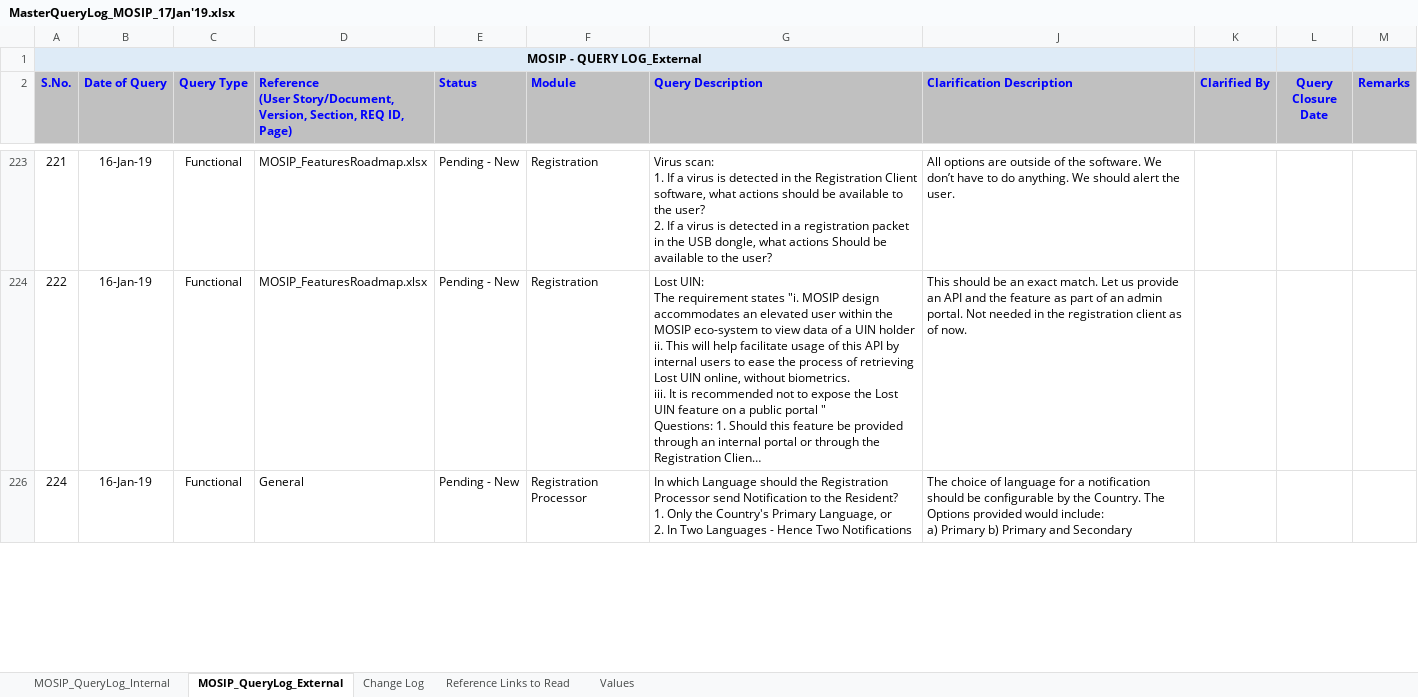
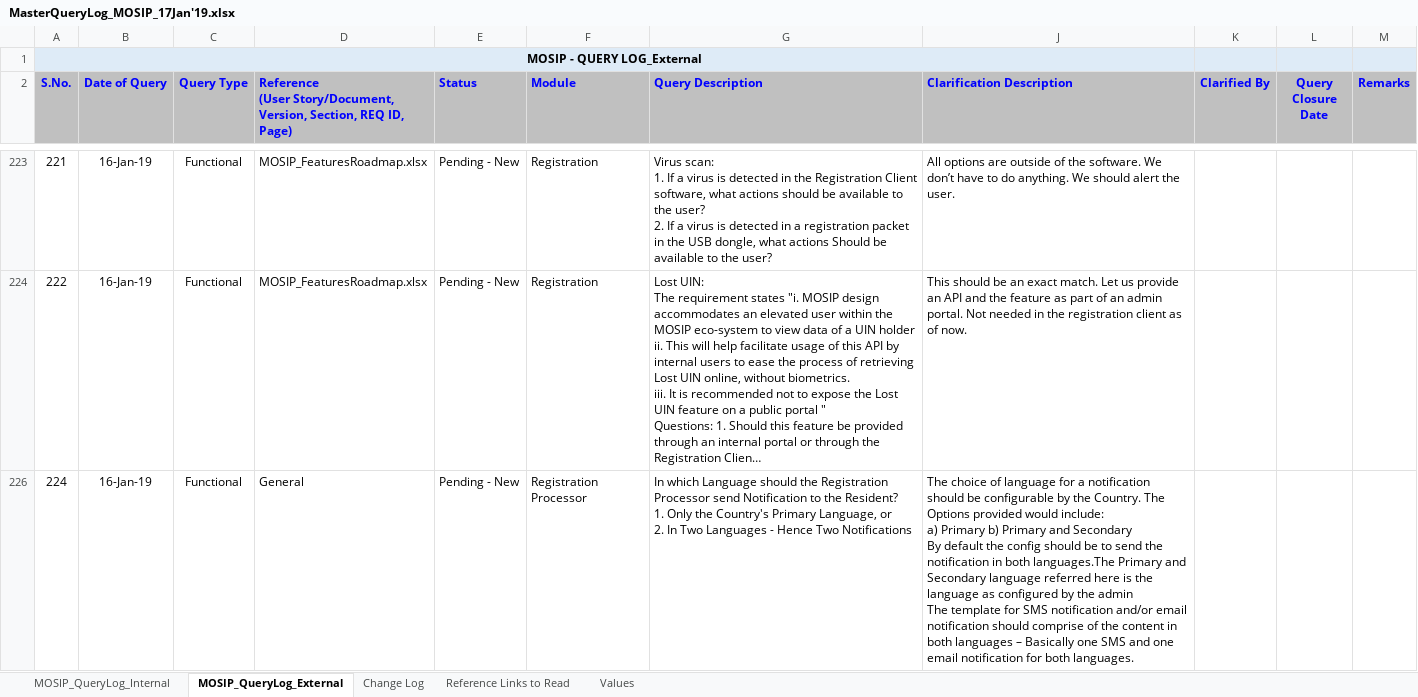
Before and after one commit to jpnayak007/commons, an Excel workbook: docs/requirements/MasterQueryLog_MOSIP_17Jan'19.xlsx, sheet MOSIP_QueryLog_External, drawn as a sheet; only a part is shown, gaps mark what is left out; long unchanged cells end in …; values as stored, in another font and other column widths than the file's, no borders; ↵ is a line break in a cell; the diff covers the shown part only; the diff names each change by its address in the sheet, - before the commit and + after, or states it on an @@ line.

```diff
--- a/docs/requirements/MasterQueryLog_MOSIP_17Jan'19.xlsx (sheet MOSIP_QueryLog_External)
+++ b/docs/requirements/MasterQueryLog_MOSIP_17Jan'19.xlsx (sheet MOSIP_QueryLog_External)
-J226 (Clarification Description): …and Secondary
+J226 (Clarification Description): …and Secondary ↵ By default the config should be to send the notification in both languages.The Primary and Secondary language referred here is the language as configured by the admin ↵ The template for SMS notification and/or email notification should comprise of the content in both languages – Basically one SMS and one email notification for both languages.
```
Also changed, not shown: 2 edited cells elsewhere in this sheet, docs/requirements/MOSIP_FeaturesRoadmap.xlsx.
